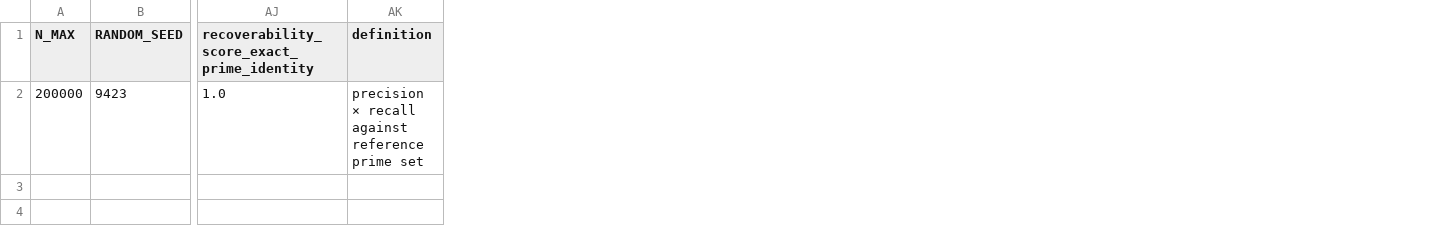
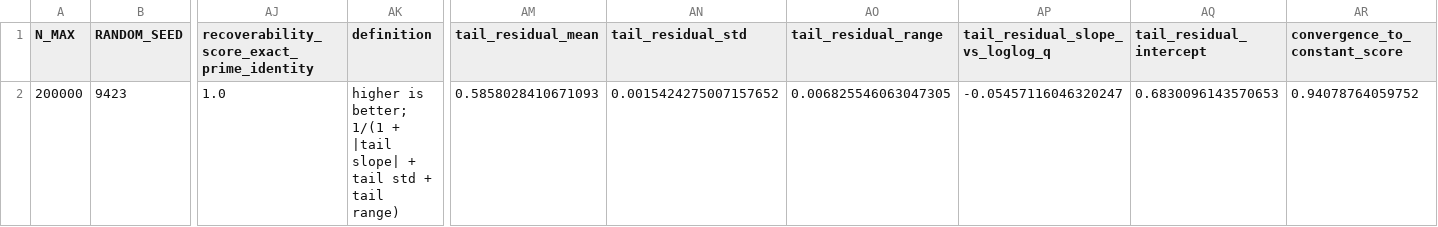
Before and after one commit to thinkthoughts/prime-numbers-lab, a CSV file: data/04_summary.csv, drawn as a sheet; only a part is shown, gaps mark what is left out; the diff names each change by its address in the sheet, - before the commit and + after, or states it on an @@ line.

```diff
--- a/data/04_summary.csv
+++ b/data/04_summary.csv
+column AM (tail_residual_mean), row 2: 0.5858028410671093
+column AN (tail_residual_std), row 2: 0.0015424275007157652
+column AO (tail_residual_range), row 2: 0.006825546063047305
+column AP (tail_residual_slope_vs_loglog_q), row 2: -0.05457116046320247
+column AQ (tail_residual_intercept), row 2: 0.6830096143570653
+column AR (convergence_to_constant_score), row 2: 0.94078764059752
-AK2 (definition): precision × recall against reference prime set
+AK2 (definition): higher is better; 1/(1 + |tail slope| + tail std + tail range)
```
Also changed, not shown: 2 other files.
